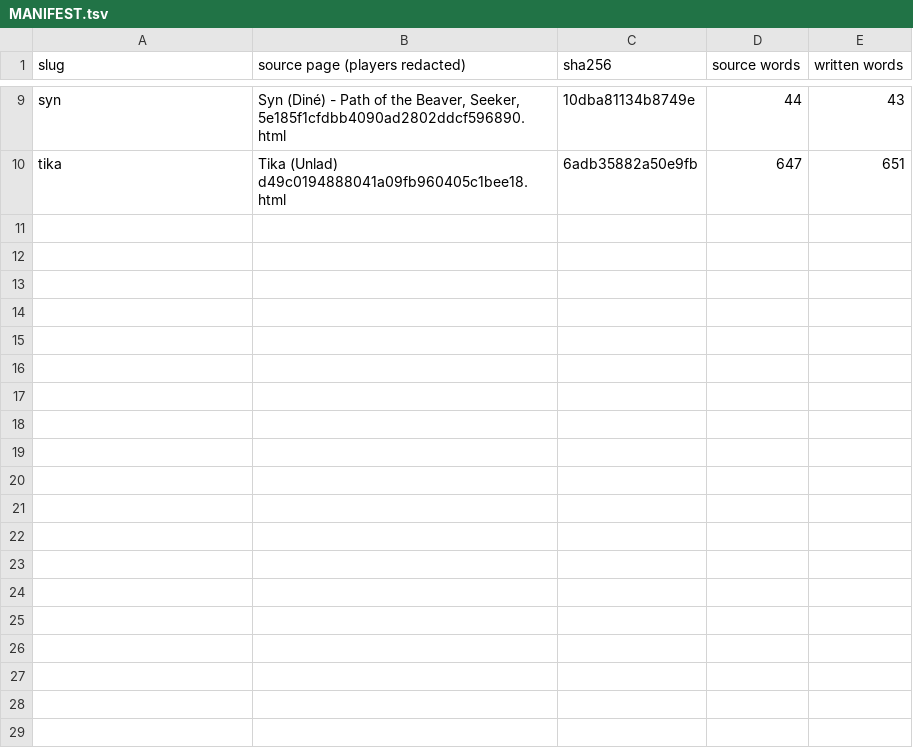
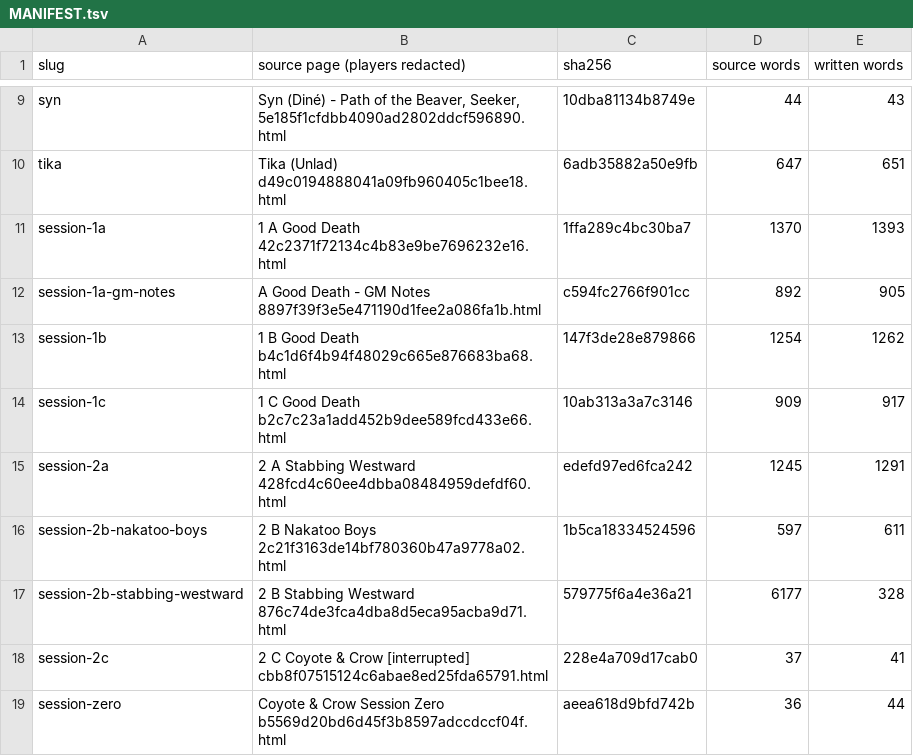
Before and after one commit to sortilege-inc/naadag-hasaka, a TSV file: campaign/source/notion/MANIFEST.tsv, drawn as a sheet; only a part is shown, gaps mark what is left out; the diff names each change by its address in the sheet, - before the commit and + after, or states it on an @@ line.

```diff
--- a/campaign/source/notion/MANIFEST.tsv
+++ b/campaign/source/notion/MANIFEST.tsv
+row 11: session-1a | 1 A Good Death 42c2371f72134c4b83e9be7696232e16.html | 1ffa289c4bc30ba7 | 1370 | 1393
+row 12: session-1a-gm-notes | A Good Death - GM Notes 8897f39f3e5e471190d1fee2a086fa1b.html | c594fc2766f901cc | 892 | 905
+row 13: session-1b | 1 B Good Death b4c1d6f4b94f48029c665e876683ba68.html | 147f3de28e879866 | 1254 | 1262
+row 14: session-1c | 1 C Good Death b2c7c23a1add452b9dee589fcd433e66.html | 10ab313a3a7c3146 | 909 | 917
+row 15: session-2a | 2 A Stabbing Westward 428fcd4c60ee4dbba08484959defdf60.html | edefd97ed6fca242 | 1245 | 1291
+row 16: session-2b-nakatoo-boys | 2 B Nakatoo Boys 2c21f3163de14bf780360b47a9778a02.html | 1b5ca18334524596 | 597 | 611
+row 17: session-2b-stabbing-westward | 2 B Stabbing Westward 876c74de3fca4dba8d5eca95acba9d71.html | 579775f6a4e36a21 | 6177 | 328
+row 18: session-2c | 2 C Coyote & Crow [interrupted] cbb8f07515124c6abae8ed25fda65791.html | 228e4a709d17cab0 | 37 | 41
+row 19: session-zero | Coyote & Crow Session Zero b5569d20bd6d45f3b8597adccdccf04f.html | aeea618d9bfd742b | 36 | 44
```
Also changed, not shown: 35 other files.
